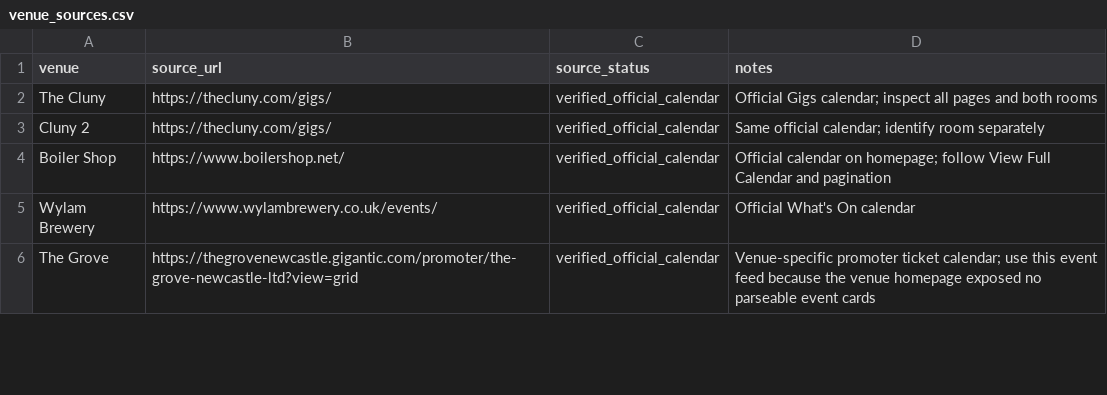
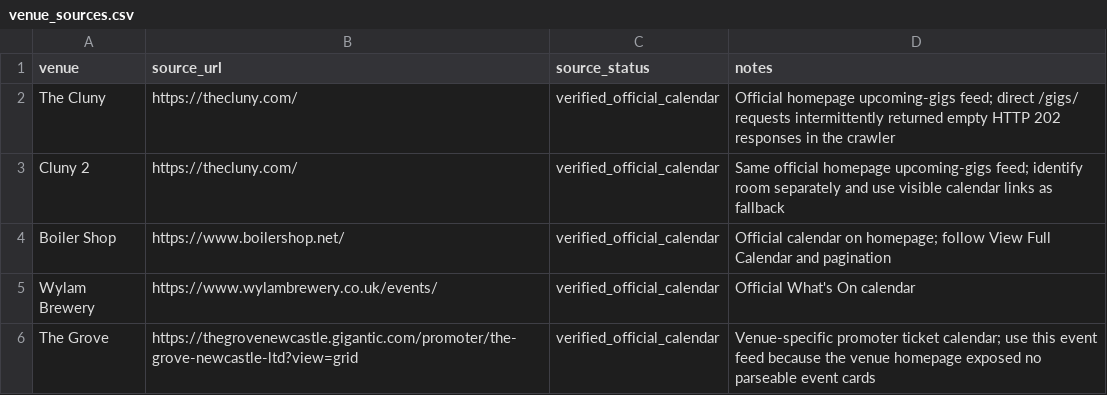
Before and after one commit to nickelliottgreaves-dot/riley-coe-pipeline, a CSV file: config/venue_sources.csv, drawn as a sheet; only a part is shown.

Commit message:
Use accessible Cluny homepage as crawl entry point

```diff
--- a/config/venue_sources.csv
+++ b/config/venue_sources.csv
@@ -1,4 +1,4 @@
 venue,source_url,source_status,notes
-The Cluny,https://thecluny.com/gigs/,verified_official_calendar,Official Gigs calendar; inspect all pages and both rooms
-Cluny 2,https://thecluny.com/gigs/,verified_official_calendar,Same official calendar; identify room separately
+The Cluny,https://thecluny.com/,verified_official_calendar,Official homepage upcoming-gigs feed; direct /gigs/ requests intermittently returned empty HTTP 202 responses in the crawler
+Cluny 2,https://thecluny.com/,verified_official_calendar,Same official homepage upcoming-gigs feed; identify room separately and use visible calendar links as fallback
 Boiler Shop,https://www.boilershop.net/,verified_official_calendar,Official calendar on homepage; follow View Full Calendar and pagination
```
